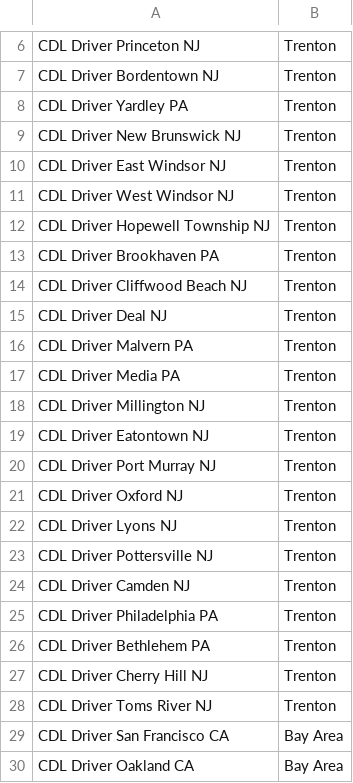
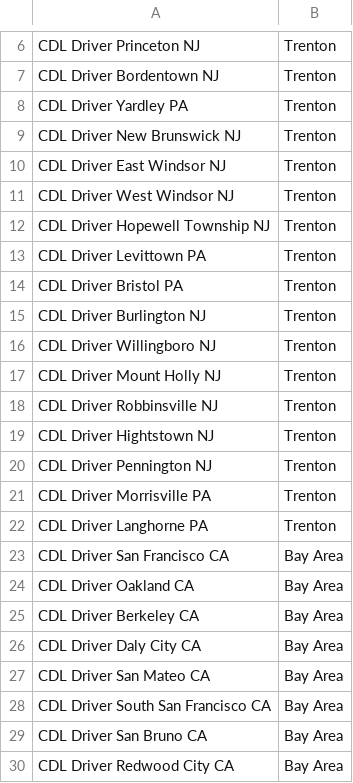
Before and after one commit to hazeltr0n/freeworld-success-coach-portal, a CSV file: google_query_to_market.csv, drawn as a sheet; only a part is shown, gaps mark what is left out; the shorter side is filled out with more unchanged rows.

```diff
--- a/google_query_to_market.csv
+++ b/google_query_to_market.csv
@@ -12,18 +12,12 @@ CDL Driver West Windsor NJ,Trenton
 CDL Driver Hopewell Township NJ,Trenton
-CDL Driver Brookhaven PA,Trenton
-CDL Driver Cliffwood Beach NJ,Trenton
-CDL Driver Deal NJ,Trenton
-CDL Driver Malvern PA,Trenton
-CDL Driver Media PA,Trenton
-CDL Driver Millington NJ,Trenton
-CDL Driver Eatontown NJ,Trenton
-CDL Driver Port Murray NJ,Trenton
-CDL Driver Oxford NJ,Trenton
-CDL Driver Lyons NJ,Trenton
-CDL Driver Pottersville NJ,Trenton
-CDL Driver Camden NJ,Trenton
-CDL Driver Philadelphia PA,Trenton
-CDL Driver Bethlehem PA,Trenton
-CDL Driver Cherry Hill NJ,Trenton
-CDL Driver Toms River NJ,Trenton
+CDL Driver Levittown PA,Trenton
+CDL Driver Bristol PA,Trenton
+CDL Driver Burlington NJ,Trenton
+CDL Driver Willingboro NJ,Trenton
+CDL Driver Mount Holly NJ,Trenton
+CDL Driver Robbinsville NJ,Trenton
+CDL Driver Hightstown NJ,Trenton
+CDL Driver Pennington NJ,Trenton
+CDL Driver Morrisville PA,Trenton
+CDL Driver Langhorne PA,Trenton
 CDL Driver San Francisco CA,Bay Area
```
